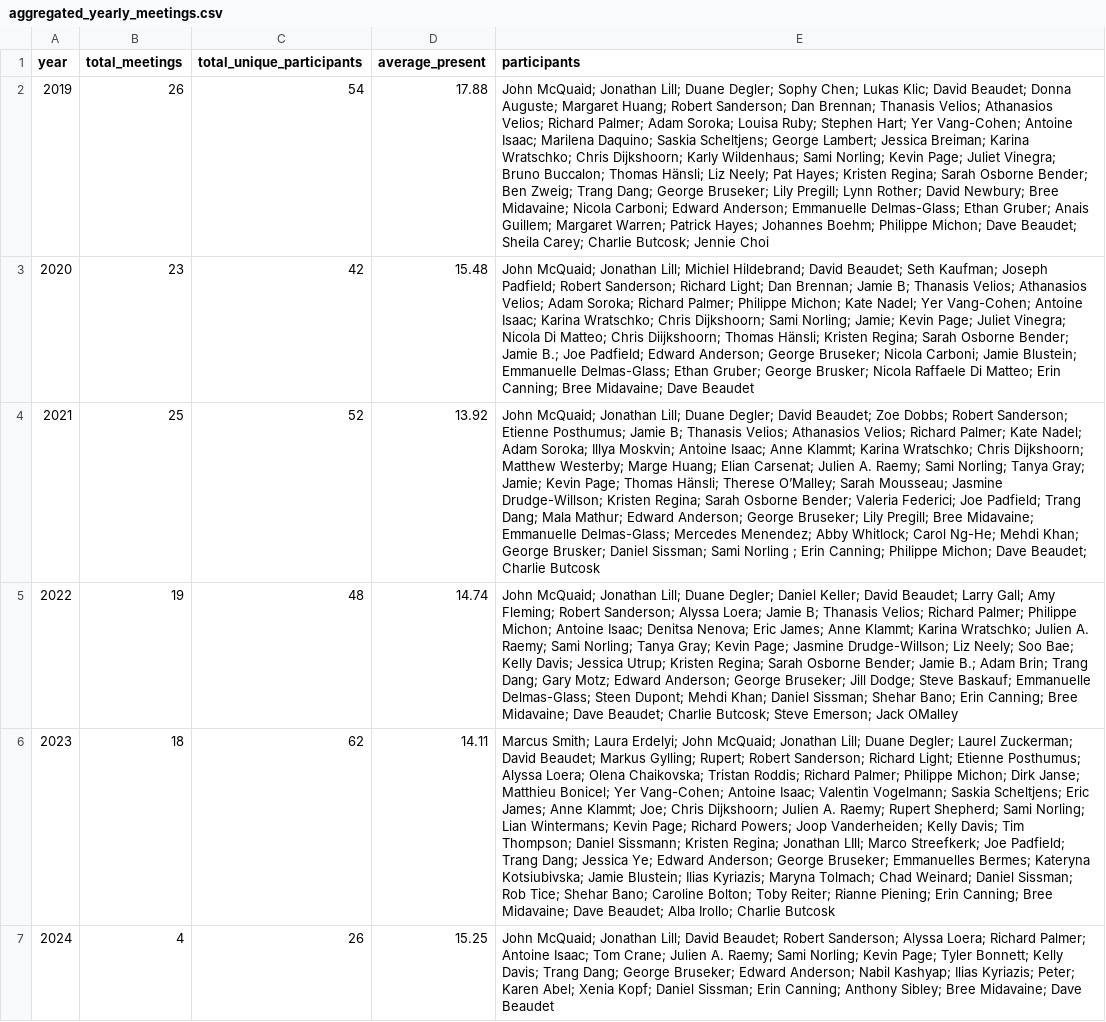
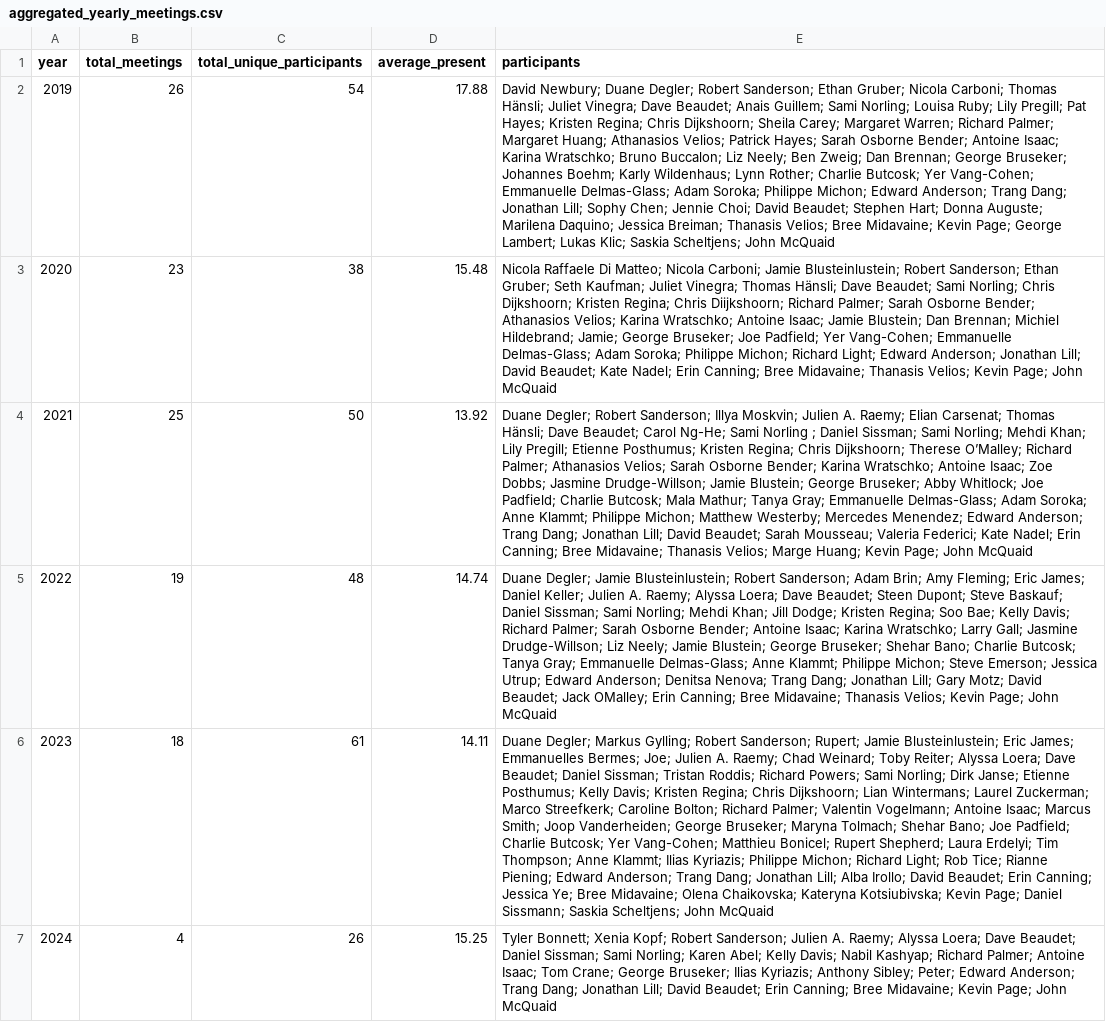
Before and after one commit to julsraemy/loud-socialfabrics, a CSV file: 01_consensus-advocacy/meeting-minutes/la_data/aggregated_yearly_meetings.csv, drawn as a sheet; the diff names each change by its address in the sheet, - before the commit and + after, or states it on an @@ line.

```diff
--- a/01_consensus-advocacy/meeting-minutes/la_data/aggregated_yearly_meetings.csv
+++ b/01_consensus-advocacy/meeting-minutes/la_data/aggregated_yearly_meetings.csv
-E2 (participants): John McQuaid; Jonathan Lill; Duane Degler; Sophy Chen; Lukas Klic; David Beaudet; Donna Auguste; Margaret Huang; Robert Sanderson; Dan Brennan; Thanasis Velios; Athanasios Velios; Richard Palmer; Adam Soroka; Louisa Ruby; Stephen Hart; Yer Vang-Cohen; Antoine Isaac; Marilena Daquino; Saskia Scheltjens; George Lambert; Jessica Breiman; Karina Wratschko; Chris Dijkshoorn; Karly Wildenhaus; Sami Norling; Kevin Page; Juliet Vinegra; Bruno Buccalon; Thomas Hänsli; Liz Neely; Pat Hayes; Kristen Regina; Sarah Osborne Bender; Ben Zweig; Trang Dang; George Bruseker; Lily Pregill; Lynn Rother; David Newbury; Bree Midavaine; Nicola Carboni; Edward Anderson; Emmanuelle Delmas-Glass; Ethan Gruber; Anais Guillem; Margaret Warren; Patrick Hayes; Johannes Boehm; Philippe Michon; Dave Beaudet; Sheila Carey; Charlie Butcosk; Jennie Choi
+E2 (participants): David Newbury; Duane Degler; Robert Sanderson; Ethan Gruber; Nicola Carboni; Thomas Hänsli; Juliet Vinegra; Dave Beaudet; Anais Guillem; Sami Norling; Louisa Ruby; Lily Pregill; Pat Hayes; Kristen Regina; Chris Dijkshoorn; Sheila Carey; Margaret Warren; Richard Palmer; Margaret Huang; Athanasios Velios; Patrick Hayes; Sarah Osborne Bender; Antoine Isaac; Karina Wratschko; Bruno Buccalon; Liz Neely; Ben Zweig; Dan Brennan; George Bruseker; Johannes Boehm; Karly Wildenhaus; Lynn Rother; Charlie Butcosk; Yer Vang-Cohen; Emmanuelle Delmas-Glass; Adam Soroka; Philippe Michon; Edward Anderson; Trang Dang; Jonathan Lill; Sophy Chen; Jennie Choi; David Beaudet; Stephen Hart; Donna Auguste; Marilena Daquino; Jessica Breiman; Thanasis Velios; Bree Midavaine; Kevin Page; George Lambert; Lukas Klic; Saskia Scheltjens; John McQuaid
-C3 (total_unique_participants): 42
+C3 (total_unique_participants): 38
-E3 (participants): John McQuaid; Jonathan Lill; Michiel Hildebrand; David Beaudet; Seth Kaufman; Joseph Padfield; Robert Sanderson; Richard Light; Dan Brennan; Jamie B; Thanasis Velios; Athanasios Velios; Adam Soroka; Richard Palmer; Philippe Michon; Kate Nadel; Yer Vang-Cohen; Antoine Isaac; Karina Wratschko; Chris Dijkshoorn; Sami Norling; Jamie; Kevin Page; Juliet Vinegra; Nicola Di Matteo; Chris Diijkshoorn; Thomas Hänsli; Kristen Regina; Sarah Osborne Bender; Jamie B.; Joe Padfield; Edward Anderson; George Bruseker; Nicola Carboni; Jamie Blustein; Emmanuelle Delmas-Glass; Ethan Gruber; George Brusker; Nicola Raffaele Di Matteo; Erin Canning; Bree Midavaine; Dave Beaudet
+E3 (participants): Nicola Raffaele Di Matteo; Nicola Carboni; Jamie Blusteinlustein; Robert Sanderson; Ethan Gruber; Seth Kaufman; Juliet Vinegra; Thomas Hänsli; Dave Beaudet; Sami Norling; Chris Dijkshoorn; Kristen Regina; Chris Diijkshoorn; Richard Palmer; Sarah Osborne Bender; Athanasios Velios; Karina Wratschko; Antoine Isaac; Jamie Blustein; Dan Brennan; Michiel Hildebrand; Jamie; George Bruseker; Joe Padfield; Yer Vang-Cohen; Emmanuelle Delmas-Glass; Adam Soroka; Philippe Michon; Richard Light; Edward Anderson; Jonathan Lill; David Beaudet; Kate Nadel; Erin Canning; Bree Midavaine; Thanasis Velios; Kevin Page; John McQuaid
-C4 (total_unique_participants): 52
+C4 (total_unique_participants): 50
-E4 (participants): John McQuaid; Jonathan Lill; Duane Degler; David Beaudet; Zoe Dobbs; Robert Sanderson; Etienne Posthumus; Jamie B; Thanasis Velios; Athanasios Velios; Richard Palmer; Kate Nadel; Adam Soroka; Illya Moskvin; Antoine Isaac; Anne Klammt; Karina Wratschko; Chris Dijkshoorn; Matthew Westerby; Marge Huang; Elian Carsenat; Julien A. Raemy; Sami Norling; Tanya Gray; Jamie; Kevin Page; Thomas Hänsli; Therese O’Malley; Sarah Mousseau; Jasmine Drudge-Willson; Kristen Regina; Sarah Osborne Bender; Valeria Federici; Joe Padfield; Trang Dang; Mala Mathur; Edward Anderson; George Bruseker; Lily Pregill; Bree Midavaine; Emmanuelle Delmas-Glass; Mercedes Menendez; Abby Whitlock; Carol Ng-He; Mehdi Khan; George Brusker; Daniel Sissman; Sami Norling ; Erin Canning; Philippe Michon; Dave Beaudet; Charlie Butcosk
+E4 (participants): Duane Degler; Robert Sanderson; Illya Moskvin; Julien A. Raemy; Elian Carsenat; Thomas Hänsli; Dave Beaudet; Carol Ng-He; Sami Norling ; Daniel Sissman; Sami Norling; Mehdi Khan; Lily Pregill; Etienne Posthumus; Kristen Regina; Chris Dijkshoorn; Therese O’Malley; Richard Palmer; Athanasios Velios; Sarah Osborne Bender; Karina Wratschko; Antoine Isaac; Zoe Dobbs; Jasmine Drudge-Willson; Jamie Blustein; George Bruseker; Abby Whitlock; Joe Padfield; Charlie Butcosk; Mala Mathur; Tanya Gray; Emmanuelle Delmas-Glass; Adam Soroka; Anne Klammt; Philippe Michon; Matthew Westerby; Mercedes Menendez; Edward Anderson; Trang Dang; Jonathan Lill; David Beaudet; Sarah Mousseau; Valeria Federici; Kate Nadel; Erin Canning; Bree Midavaine; Thanasis Velios; Marge Huang; Kevin Page; John McQuaid
-E5 (participants): John McQuaid; Jonathan Lill; Duane Degler; Daniel Keller; David Beaudet; Larry Gall; Amy Fleming; Robert Sanderson; Alyssa Loera; Jamie B; Thanasis Velios; Richard Palmer; Philippe Michon; Antoine Isaac; Denitsa Nenova; Eric James; Anne Klammt; Karina Wratschko; Julien A. Raemy; Sami Norling; Tanya Gray; Kevin Page; Jasmine Drudge-Willson; Liz Neely; Soo Bae; Kelly Davis; Jessica Utrup; Kristen Regina; Sarah Osborne Bender; Jamie B.; Adam Brin; Trang Dang; Gary Motz; Edward Anderson; George Bruseker; Jill Dodge; Steve Baskauf; Emmanuelle Delmas-Glass; Steen Dupont; Mehdi Khan; Daniel Sissman; Shehar Bano; Erin Canning; Bree Midavaine; Dave Beaudet; Charlie Butcosk; Steve Emerson; Jack OMalley
+E5 (participants): Duane Degler; Jamie Blusteinlustein; Robert Sanderson; Adam Brin; Amy Fleming; Eric James; Daniel Keller; Julien A. Raemy; Alyssa Loera; Dave Beaudet; Steen Dupont; Steve Baskauf; Daniel Sissman; Sami Norling; Mehdi Khan; Jill Dodge; Kristen Regina; Soo Bae; Kelly Davis; Richard Palmer; Sarah Osborne Bender; Antoine Isaac; Karina Wratschko; Larry Gall; Jasmine Drudge-Willson; Liz Neely; Jamie Blustein; George Bruseker; Shehar Bano; Charlie Butcosk; Tanya Gray; Emmanuelle Delmas-Glass; Anne Klammt; Philippe Michon; Steve Emerson; Jessica Utrup; Edward Anderson; Denitsa Nenova; Trang Dang; Jonathan Lill; Gary Motz; David Beaudet; Jack OMalley; Erin Canning; Bree Midavaine; Thanasis Velios; Kevin Page; John McQuaid
-C6 (total_unique_participants): 62
+C6 (total_unique_participants): 61
-E6 (participants): Marcus Smith; Laura Erdelyi; John McQuaid; Jonathan Lill; Duane Degler; Laurel Zuckerman; David Beaudet; Markus Gylling; Rupert; Robert Sanderson; Richard Light; Etienne Posthumus; Alyssa Loera; Olena Chaikovska; Tristan Roddis; Richard Palmer; Philippe Michon; Dirk Janse; Matthieu Bonicel; Yer Vang-Cohen; Antoine Isaac; Valentin Vogelmann; Saskia Scheltjens; Eric James; Anne Klammt; Joe; Chris Dijkshoorn; Julien A. Raemy; Rupert Shepherd; Sami Norling; Lian Wintermans; Kevin Page; Richard Powers; Joop Vanderheiden; Kelly Davis; Tim Thompson; Daniel Sissmann; Kristen Regina; Jonathan LIll; Marco Streefkerk; Joe Padfield; Trang Dang; Jessica Ye; Edward Anderson; George Bruseker; Emmanuelles Bermes; Kateryna Kotsiubivska; Jamie Blustein; Ilias Kyriazis; Maryna Tolmach; Chad Weinard; Daniel Sissman; Rob Tice; Shehar Bano; Caroline Bolton; Toby Reiter; Rianne Piening; Erin Canning; Bree Midavaine; Dave Beaudet; Alba Irollo; Charlie Butcosk
+E6 (participants): Duane Degler; Markus Gylling; Robert Sanderson; Rupert; Jamie Blusteinlustein; Eric James; Emmanuelles Bermes; Joe; Julien A. Raemy; Chad Weinard; Toby Reiter; Alyssa Loera; Dave Beaudet; Daniel Sissman; Tristan Roddis; Richard Powers; Sami Norling; Dirk Janse; Etienne Posthumus; Kelly Davis; Kristen Regina; Chris Dijkshoorn; Lian Wintermans; Laurel Zuckerman; Marco Streefkerk; Caroline Bolton; Richard Palmer; Valentin Vogelmann; Antoine Isaac; Marcus Smith; Joop Vanderheiden; George Bruseker; Maryna Tolmach; Shehar Bano; Joe Padfield; Charlie Butcosk; Yer Vang-Cohen; Matthieu Bonicel; Rupert Shepherd; Laura Erdelyi; Tim Thompson; Anne Klammt; Ilias Kyriazis; Philippe Michon; Richard Light; Rob Tice; Rianne Piening; Edward Anderson; Trang Dang; Jonathan Lill; Alba Irollo; David Beaudet; Erin Canning; Jessica Ye; Bree Midavaine; Olena Chaikovska; Kateryna Kotsiubivska; Kevin Page; Daniel Sissmann; Saskia Scheltjens; John McQuaid
-E7 (participants): John McQuaid; Jonathan Lill; David Beaudet; Robert Sanderson; Alyssa Loera; Richard Palmer; Antoine Isaac; Tom Crane; Julien A. Raemy; Sami Norling; Kevin Page; Tyler Bonnett; Kelly Davis; Trang Dang; George Bruseker; Edward Anderson; Nabil Kashyap; Ilias Kyriazis; Peter; Karen Abel; Xenia Kopf; Daniel Sissman; Erin Canning; Anthony Sibley; Bree Midavaine; Dave Beaudet
+E7 (participants): Tyler Bonnett; Xenia Kopf; Robert Sanderson; Julien A. Raemy; Alyssa Loera; Dave Beaudet; Daniel Sissman; Sami Norling; Karen Abel; Kelly Davis; Nabil Kashyap; Richard Palmer; Antoine Isaac; Tom Crane; George Bruseker; Ilias Kyriazis; Anthony Sibley; Peter; Edward Anderson; Trang Dang; Jonathan Lill; David Beaudet; Erin Canning; Bree Midavaine; Kevin Page; John McQuaid
```
Also changed, not shown: 01_consensus-advocacy/meeting-minutes/amended_linked-art_meetings.csv, 01_consensus-advocacy/meeting-minutes/la_data/aggregated_person_data.csv, 2 other files.
